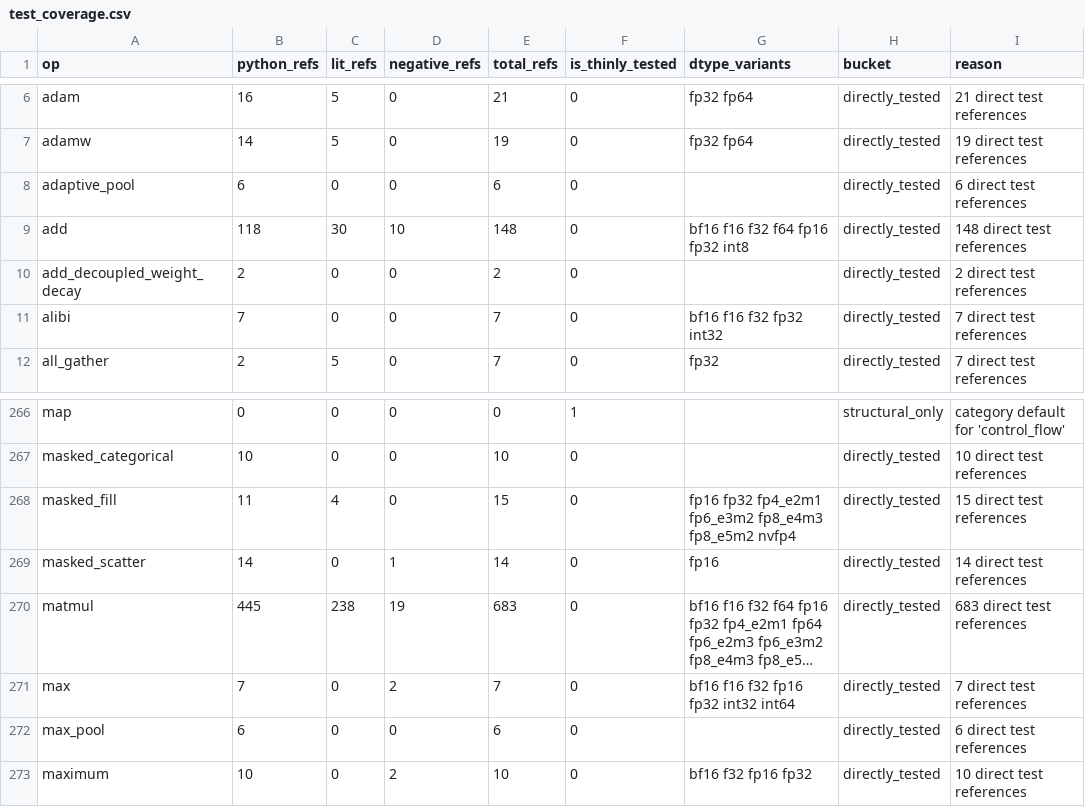
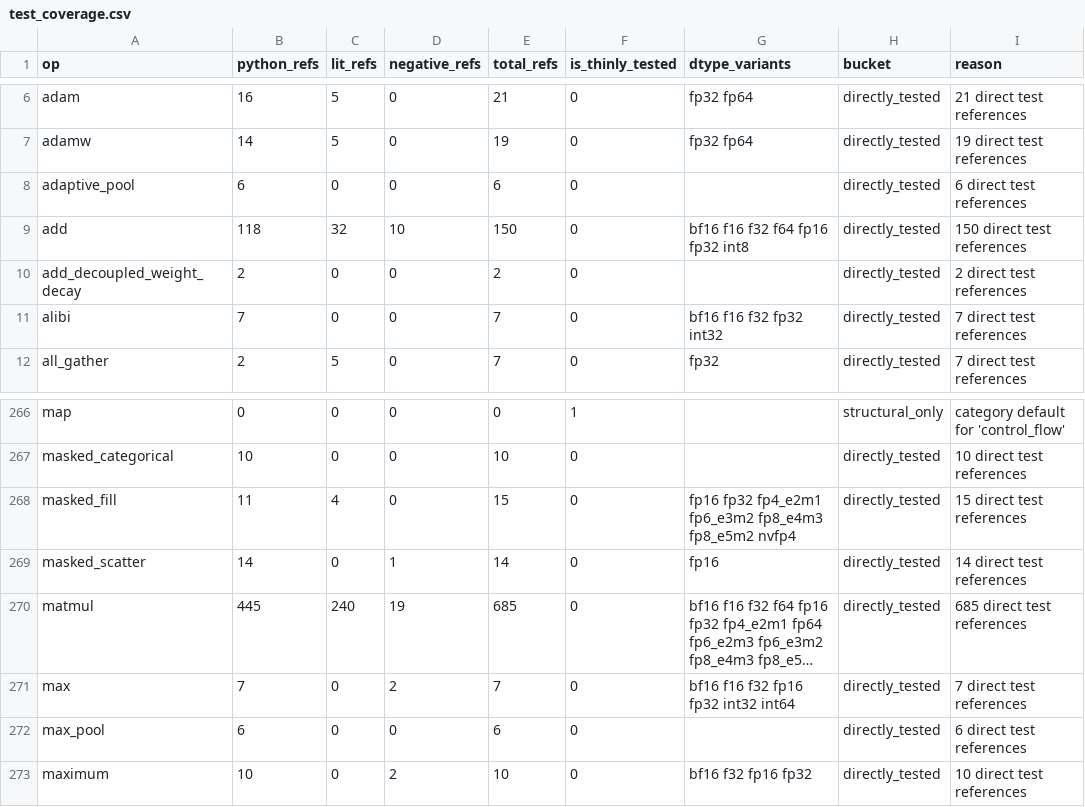
Before and after one commit to gstoner/tessera, a CSV file: docs/audit/generated/test_coverage.csv, drawn as a sheet; only a part is shown, gaps mark what is left out; long unchanged cells end in …; the diff names each change by its address in the sheet, - before the commit and + after, or states it on an @@ line.

```diff
--- a/docs/audit/generated/test_coverage.csv
+++ b/docs/audit/generated/test_coverage.csv
-C9 (lit_refs): 30
+C9 (lit_refs): 32
-E9 (total_refs): 148
+E9 (total_refs): 150
-I9 (reason): 148 direct test references
+I9 (reason): 150 direct test references
-C270 (lit_refs): 238
+C270 (lit_refs): 240
-E270 (total_refs): 683
+E270 (total_refs): 685
-I270 (reason): 683 direct test references
+I270 (reason): 685 direct test references
```
Also changed, not shown: 21 other files.
